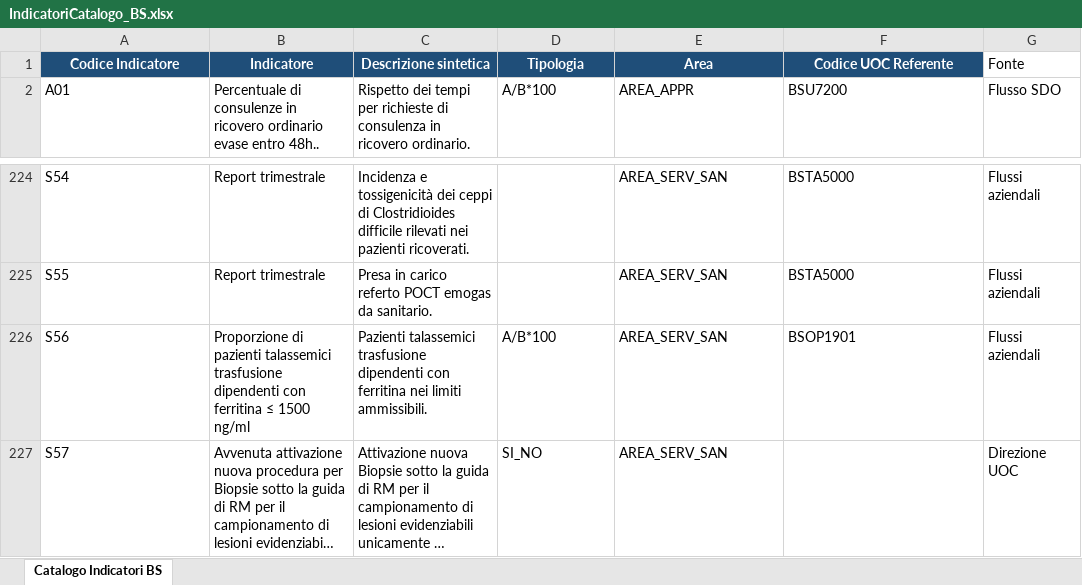
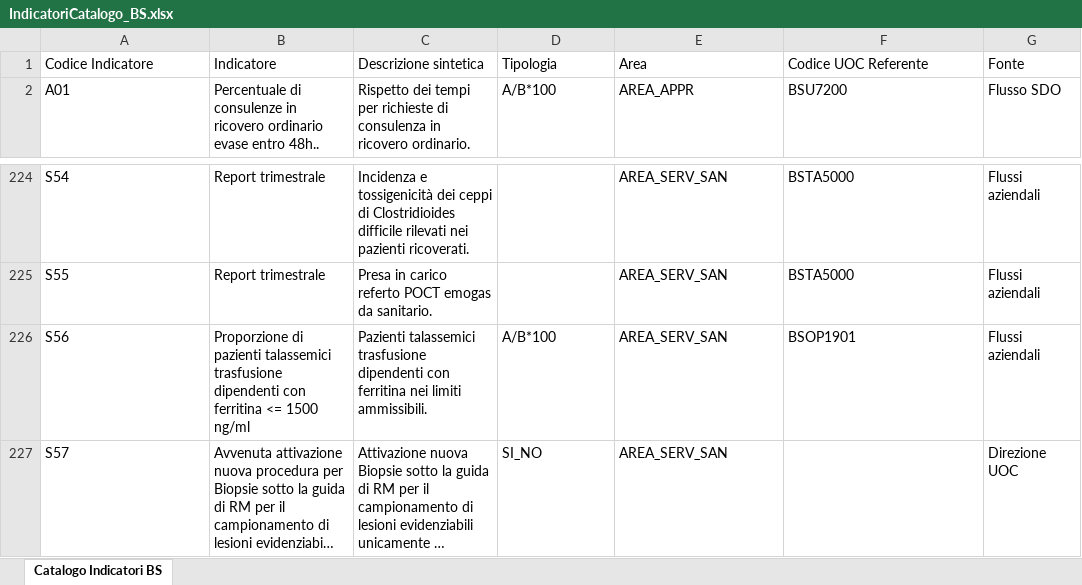
Before and after one commit to umarciano/gzoom-legacy, an Excel workbook: script/templates/IndicatoriCatalogo_BS.xlsx, sheet Catalogo Indicatori BS, drawn as a sheet; only a part is shown, gaps mark what is left out; long unchanged cells end in …; values as stored, in another font and other column widths than the file's, no borders; the diff covers the shown part only; the diff names each change by its address in the sheet, - before the commit and + after, or states it on an @@ line.

```diff
--- a/script/templates/IndicatoriCatalogo_BS.xlsx (sheet Catalogo Indicatori BS)
+++ b/script/templates/IndicatoriCatalogo_BS.xlsx (sheet Catalogo Indicatori BS)
@@ A1:F1 fill: #1F4E79 → none, bold: on → off, text colour: #FFFFFF → black, alignment: center → left @@
-B226: …con ferritina ≤ 1500 ng/ml
+B226: …con ferritina <= 1500 ng/ml
```
Also changed, not shown: 182 added rows elsewhere in this sheet, script/templates/WeMeasureInterface_BS.xlsx, script/templates/WePartyInterface_BS.xlsx, 36 other files.
